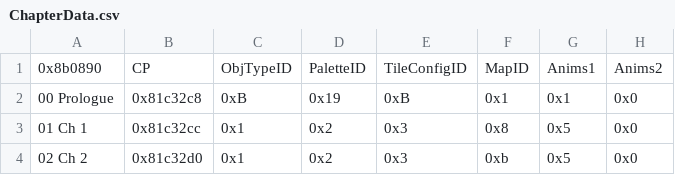
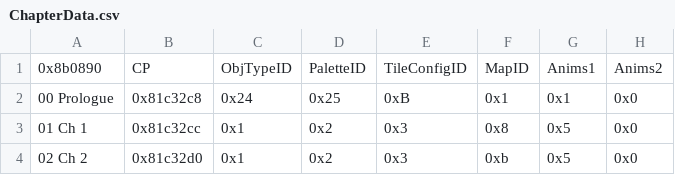
Before and after one commit to GreatDoot/KoishiHack, a CSV file: Tables/NightmareModules/ChapterData/ChapterData.csv, drawn as a sheet; only a part is shown; the diff names each change by its address in the sheet, - before the commit and + after, or states it on an @@ line.

```diff
--- a/Tables/NightmareModules/ChapterData/ChapterData.csv
+++ b/Tables/NightmareModules/ChapterData/ChapterData.csv
-C2: 0xB
+C2: 0x24
-D2: 0x19
+D2: 0x25
```
Also changed, not shown: 3 other files.
